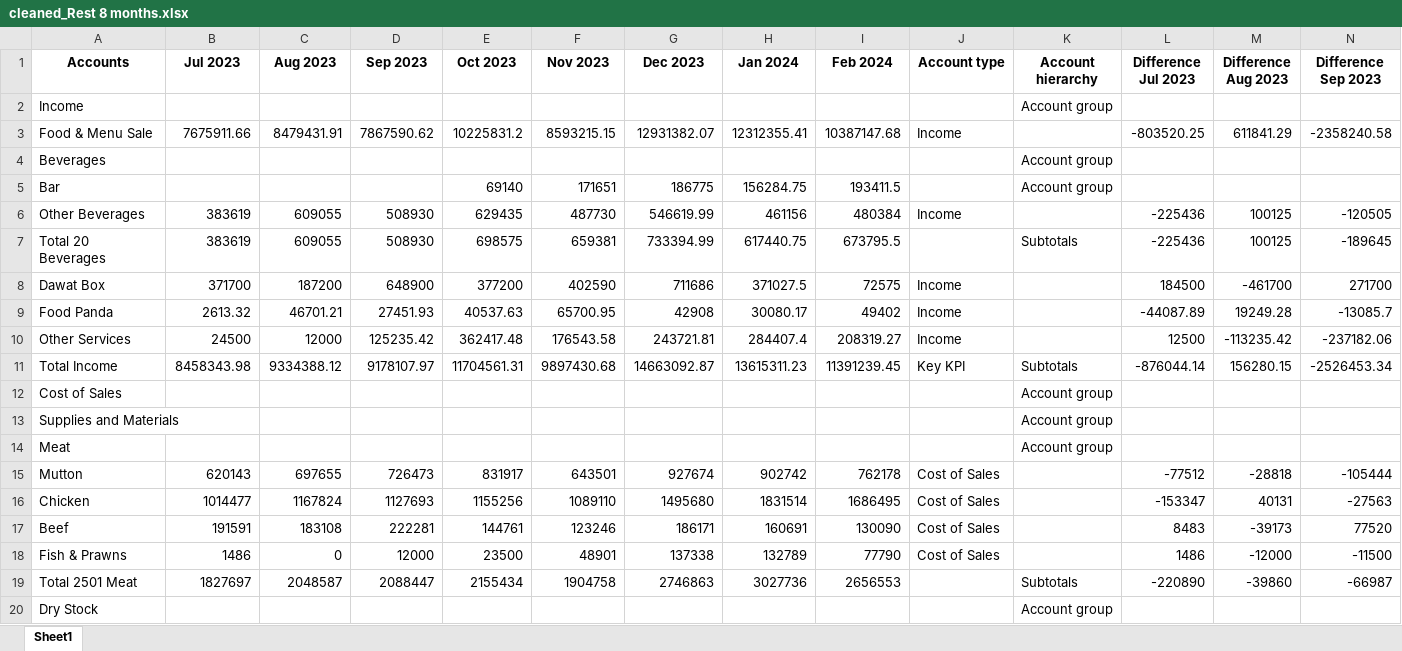
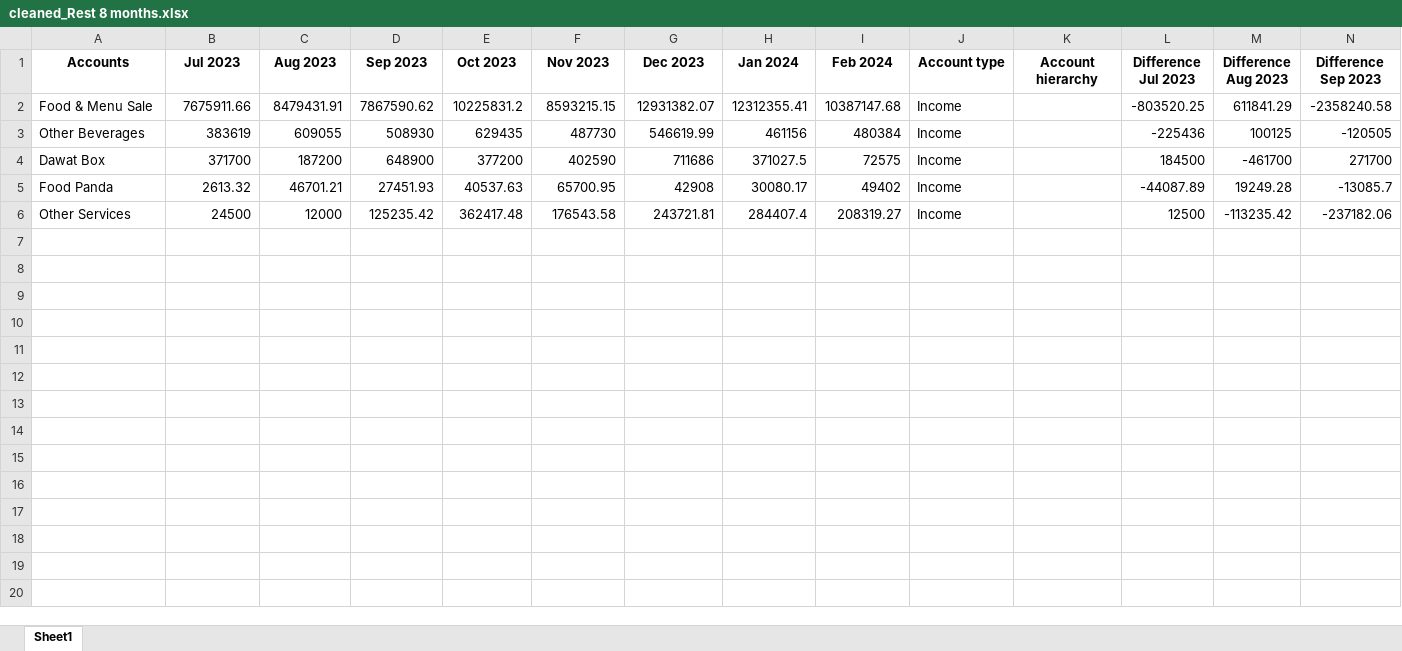
Before and after one commit to adakh3/fin_new, an Excel workbook: uploaded_files/cleaned_Rest 8 months.xlsx, sheet Sheet1, drawn as a sheet; only a part is shown; values as stored, in another font and other column widths than the file's, no borders; rows hold the shown columns only; the diff covers the shown part only; the diff names each change by its address in the sheet, - before the commit and + after, or states it on an @@ line.

```diff
--- a/uploaded_files/cleaned_Rest 8 months.xlsx (sheet Sheet1)
+++ b/uploaded_files/cleaned_Rest 8 months.xlsx (sheet Sheet1)
-row 2: Income |  |  |  |  |  |  |  |  |  | Account group
-row 4: Beverages |  |  |  |  |  |  |  |  |  | Account group
-row 5: Bar |  |  |  | 69140 | 171651 | 186775 | 156284.75 | 193411.5 |  | Account group
-row 7: Total 20 Beverages | 383619 | 609055 | 508930 | 698575 | 659381 | 733394.99 | 617440.75 | 673795.5 |  | Subtotals | -225436 | 100125 | -189645
-row 11: Total Income | 8458343.98 | 9334388.12 | 9178107.97 | 11704561.31 | 9897430.68 | 14663092.87 | 13615311.23 | 11391239.45 | Key KPI | Subtotals | -876044.14 | 156280.15 | -2526453.34
-row 12: Cost of Sales |  |  |  |  |  |  |  |  |  | Account group
-row 13: Supplies and Materials |  |  |  |  |  |  |  |  |  | Account group
-row 14: Meat |  |  |  |  |  |  |  |  |  | Account group
-row 15: Mutton | 620143 | 697655 | 726473 | 831917 | 643501 | 927674 | 902742 | 762178 | Cost of Sales |  | -77512 | -28818 | -105444
-row 16: Chicken | 1014477 | 1167824 | 1127693 | 1155256 | 1089110 | 1495680 | 1831514 | 1686495 | Cost of Sales |  | -153347 | 40131 | -27563
-row 17: Beef | 191591 | 183108 | 222281 | 144761 | 123246 | 186171 | 160691 | 130090 | Cost of Sales |  | 8483 | -39173 | 77520
-row 18: Fish & Prawns | 1486 | 0 | 12000 | 23500 | 48901 | 137338 | 132789 | 77790 | Cost of Sales |  | 1486 | -12000 | -11500
-row 19: Total 2501 Meat | 1827697 | 2048587 | 2088447 | 2155434 | 1904758 | 2746863 | 3027736 | 2656553 |  | Subtotals | -220890 | -39860 | -66987
-row 20: Dry Stock |  |  |  |  |  |  |  |  |  | Account group
```
Also changed, not shown: 87 removed rows elsewhere in this sheet, 2 other files.
